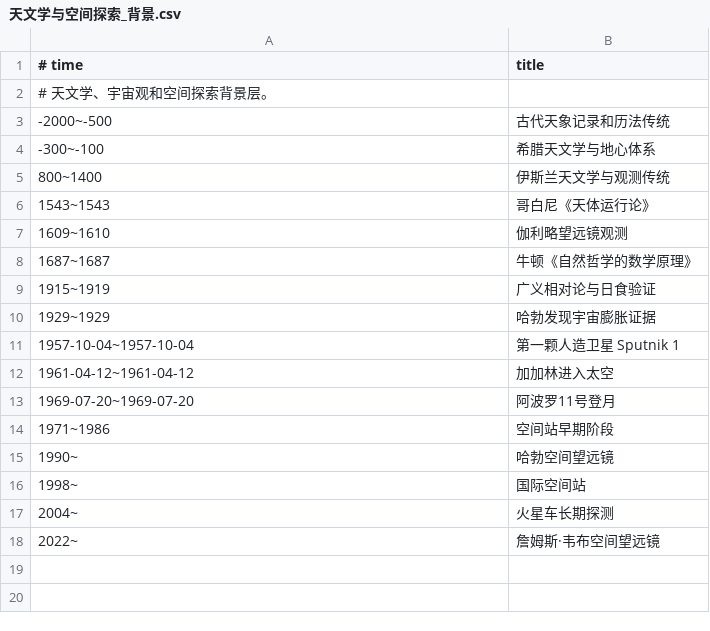
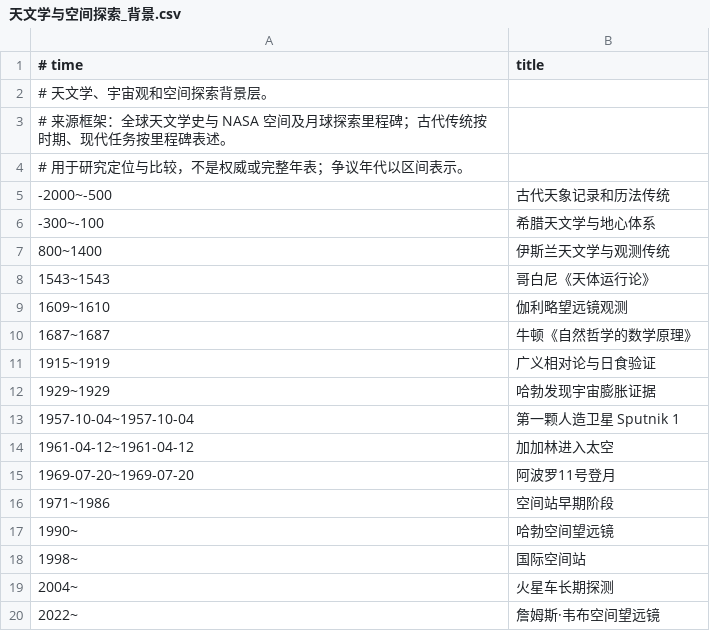
Before and after one commit to Chen-Qingxiang/showtime-atlas, a CSV file: background/天文学与空间探索_背景.csv, drawn as a sheet.

```diff
--- a/background/天文学与空间探索_背景.csv
+++ b/background/天文学与空间探索_背景.csv
@@ -2,2 +2,4 @@
 # 天文学、宇宙观和空间探索背景层。
+# 来源框架：全球天文学史与 NASA 空间及月球探索里程碑；古代传统按时期、现代任务按里程碑表述。
+# 用于研究定位与比较，不是权威或完整年表；争议年代以区间表示。
 -2000~-500,古代天象记录和历法传统
```
Also changed, not shown: background/BigHistory阈值_背景.csv, background/世界帝国_背景.csv, 43 other files.
